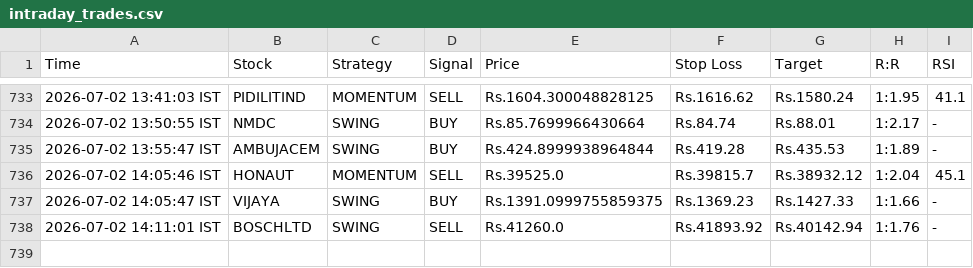
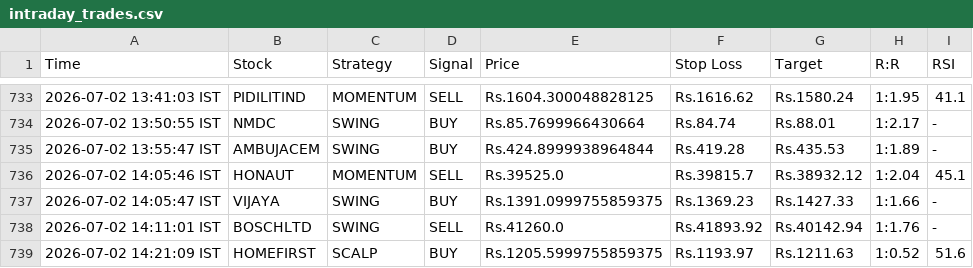
Before and after one commit to johnkasc-lab/MarketStock, a CSV file: intraday_trades.csv, drawn as a sheet; only a part is shown, gaps mark what is left out.

```diff
--- a/intraday_trades.csv
+++ b/intraday_trades.csv
@@ -738 +738,2 @@ Time,Stock,Strategy,Signal,Price,Stop Loss,Target,R:R,RSI
 2026-07-02 14:11:01 IST,BOSCHLTD,SWING,SELL,Rs.41260.0,Rs.41893.92,Rs.40142.94,1:1.76,-
+2026-07-02 14:21:09 IST,HOMEFIRST,SCALP,BUY,Rs.1205.5999755859375,Rs.1193.97,Rs.1211.63,1:0.52,51.6
```
Also changed, not shown: alerted_today.csv.
